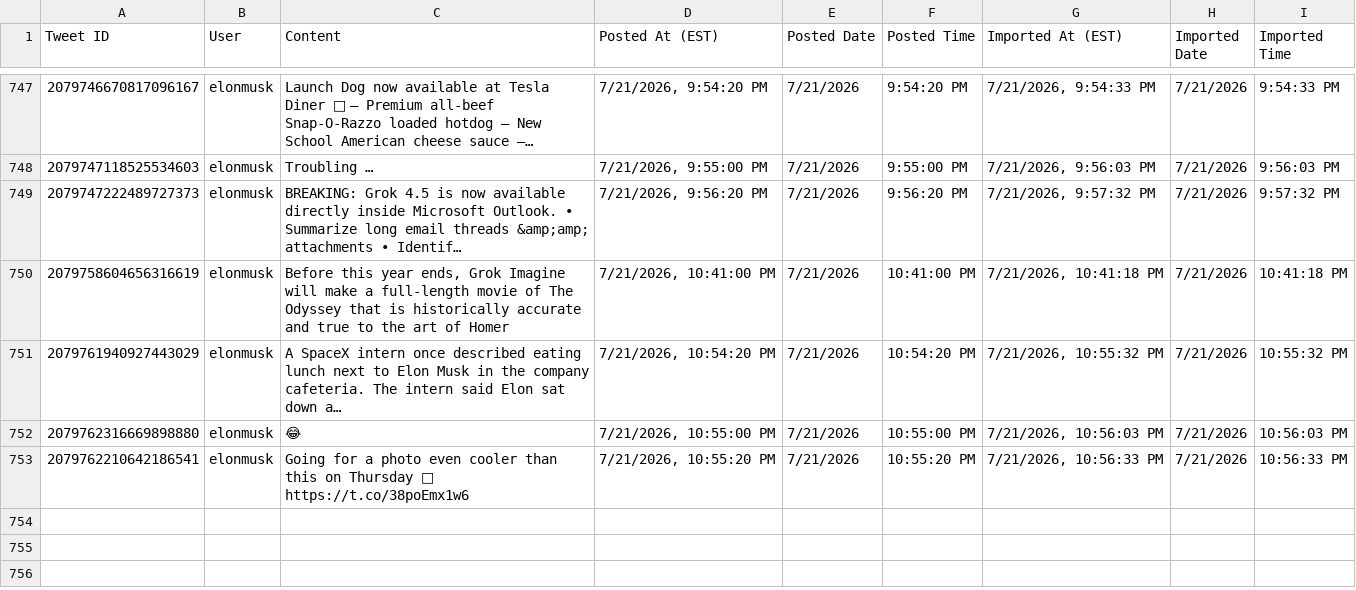
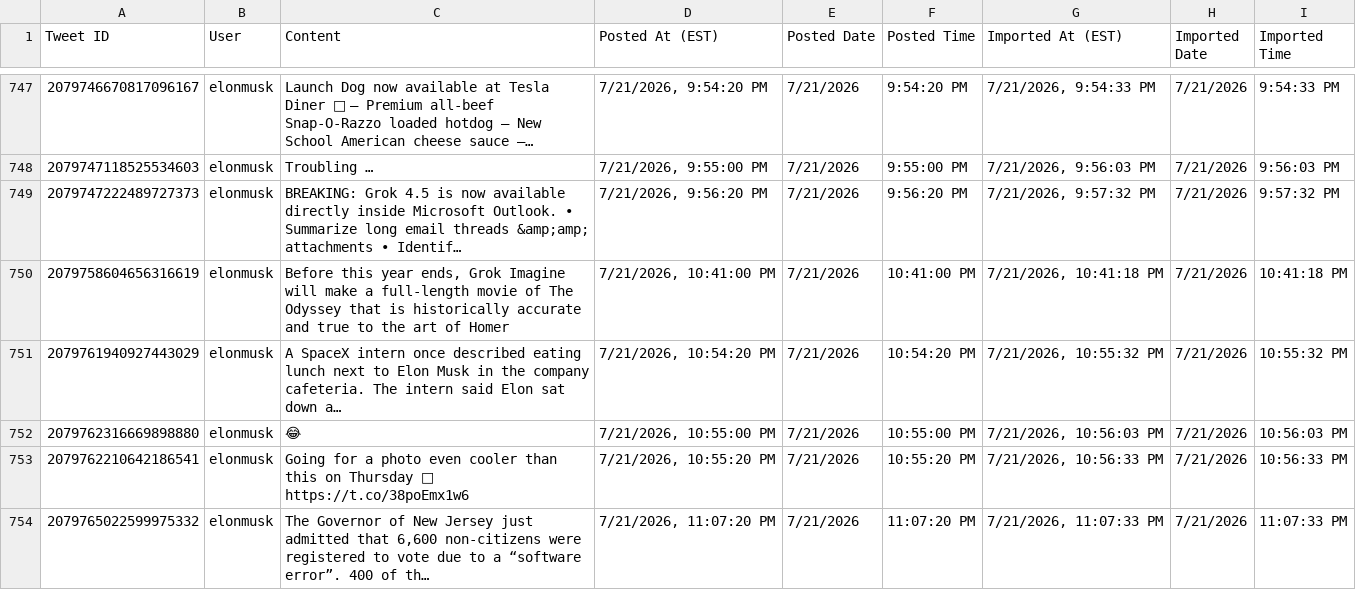
Before and after one commit to chubakalai/elp, a CSV file: data/combined_tweets.csv, drawn as a sheet; only a part is shown, gaps mark what is left out; the diff names each change by its address in the sheet, - before the commit and + after, or states it on an @@ line.

Commit message:
elc8 (muskmeter.live): +1 post(s)

```diff
--- a/data/combined_tweets.csv
+++ b/data/combined_tweets.csv
+row 754: 2079765022599975332 | elonmusk | The Governor of New Jersey just admitted that 6,600 non-citizens were registered to vote due to a “software error”. 400 of th… | 7/21/2026, 11:07:20 PM | 7/21/2026 | 11:07:20 PM | 7/21/2026, 11:07:33 PM | 7/21/2026 | 11:07:33 PM
```
